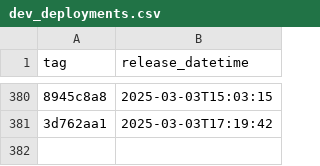
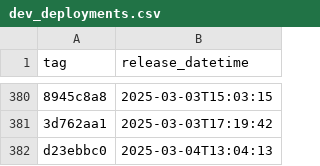
Before and after one commit to NHSDigital/eps-prescription-tracker-ui, a CSV file: _data/dev_deployments.csv, drawn as a sheet; only a part is shown, gaps mark what is left out; the diff names each change by its address in the sheet, - before the commit and + after, or states it on an @@ line.

```diff
--- a/_data/dev_deployments.csv
+++ b/_data/dev_deployments.csv
+row 382: d23ebbc0 | 2025-03-04T13:04:13
```
Also changed, not shown: 1 other file.
